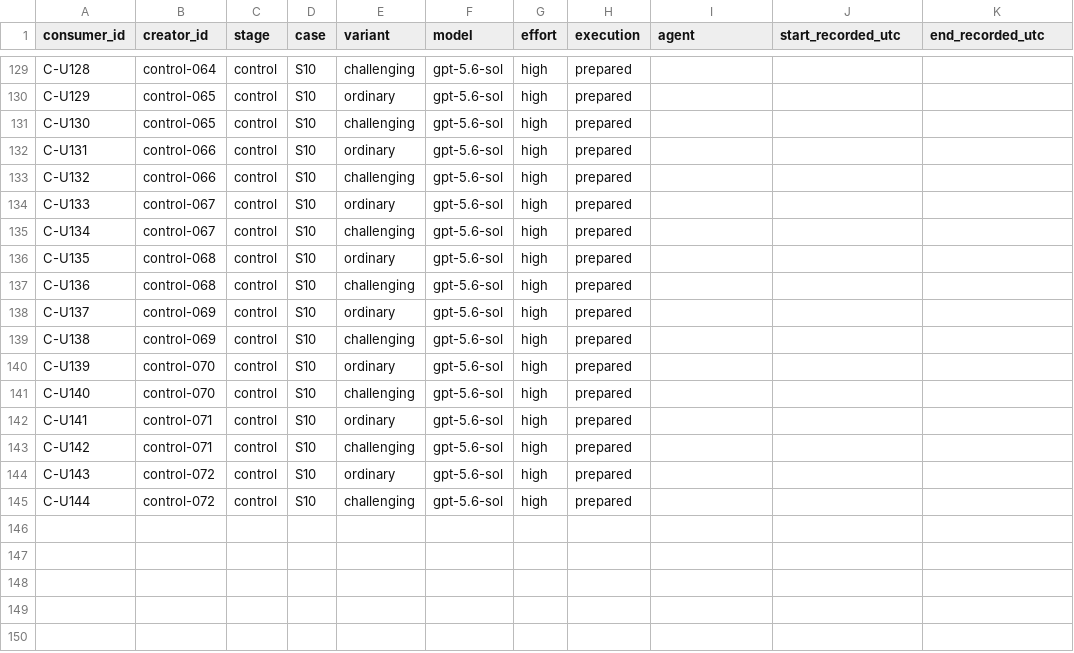
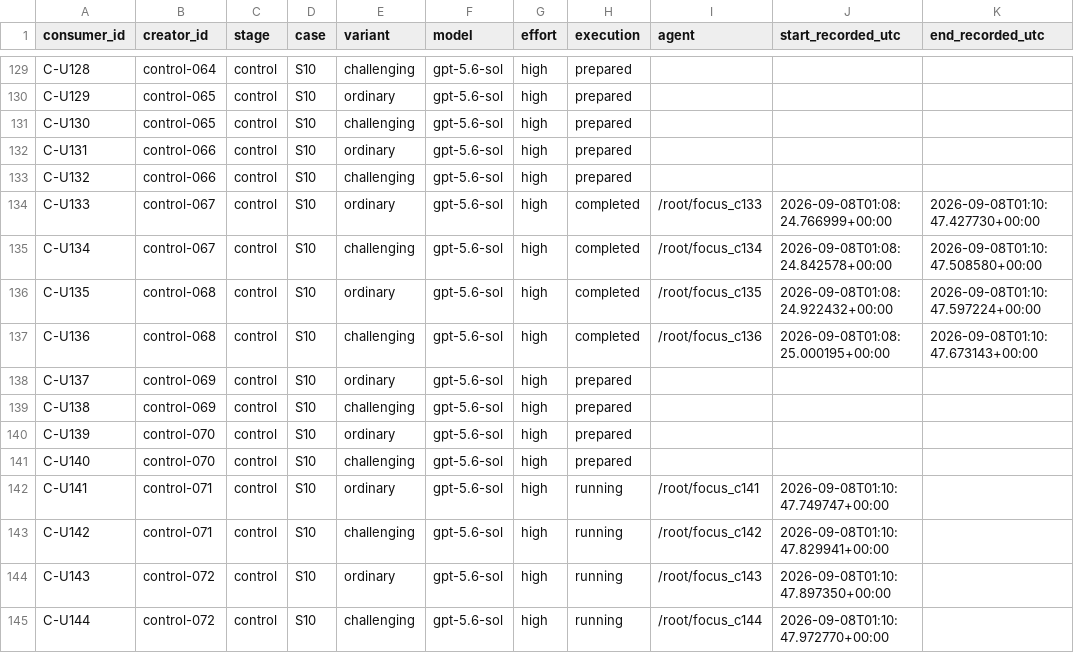
Before and after one commit to mashimashica/alps, a TSV file: assessment/v070/control-consumer-list.tsv, drawn as a sheet; only a part is shown, gaps mark what is left out.

Commit message:
Preserve first four focused control applications and resumed execution
Signed-off-by: Mashimashica <43808210+mashimashica@users.noreply.github.com>

```diff
--- a/assessment/v070/control-consumer-list.tsv
+++ b/assessment/v070/control-consumer-list.tsv
@@ -133,6 +133,6 @@ C-U131	control-066	control	S10	ordinary	gpt-5.6-sol	high	prepared
 C-U132	control-066	control	S10	challenging	gpt-5.6-sol	high	prepared			
-C-U133	control-067	control	S10	ordinary	gpt-5.6-sol	high	prepared			
-C-U134	control-067	control	S10	challenging	gpt-5.6-sol	high	prepared			
-C-U135	control-068	control	S10	ordinary	gpt-5.6-sol	high	prepared			
-C-U136	control-068	control	S10	challenging	gpt-5.6-sol	high	prepared			
+C-U133	control-067	control	S10	ordinary	gpt-5.6-sol	high	completed	/root/focus_c133	2026-09-08T01:08:24.766999+00:00	2026-09-08T01:10:47.427730+00:00
+C-U134	control-067	control	S10	challenging	gpt-5.6-sol	high	completed	/root/focus_c134	2026-09-08T01:08:24.842578+00:00	2026-09-08T01:10:47.508580+00:00
+C-U135	control-068	control	S10	ordinary	gpt-5.6-sol	high	completed	/root/focus_c135	2026-09-08T01:08:24.922432+00:00	2026-09-08T01:10:47.597224+00:00
+C-U136	control-068	control	S10	challenging	gpt-5.6-sol	high	completed	/root/focus_c136	2026-09-08T01:08:25.000195+00:00	2026-09-08T01:10:47.673143+00:00
 C-U137	control-069	control	S10	ordinary	gpt-5.6-sol	high	prepared			
@@ -141,5 +141,5 @@ C-U139	control-070	control	S10	ordinary	gpt-5.6-sol	high	prepared
 C-U140	control-070	control	S10	challenging	gpt-5.6-sol	high	prepared			
-C-U141	control-071	control	S10	ordinary	gpt-5.6-sol	high	prepared			
-C-U142	control-071	control	S10	challenging	gpt-5.6-sol	high	prepared			
-C-U143	control-072	control	S10	ordinary	gpt-5.6-sol	high	prepared			
-C-U144	control-072	control	S10	challenging	gpt-5.6-sol	high	prepared			
+C-U141	control-071	control	S10	ordinary	gpt-5.6-sol	high	running	/root/focus_c141	2026-09-08T01:10:47.749747+00:00	
+C-U142	control-071	control	S10	challenging	gpt-5.6-sol	high	running	/root/focus_c142	2026-09-08T01:10:47.829941+00:00	
+C-U143	control-072	control	S10	ordinary	gpt-5.6-sol	high	running	/root/focus_c143	2026-09-08T01:10:47.897350+00:00	
+C-U144	control-072	control	S10	challenging	gpt-5.6-sol	high	running	/root/focus_c144	2026-09-08T01:10:47.972770+00:00	
```
Also changed, not shown: 19 other files.
